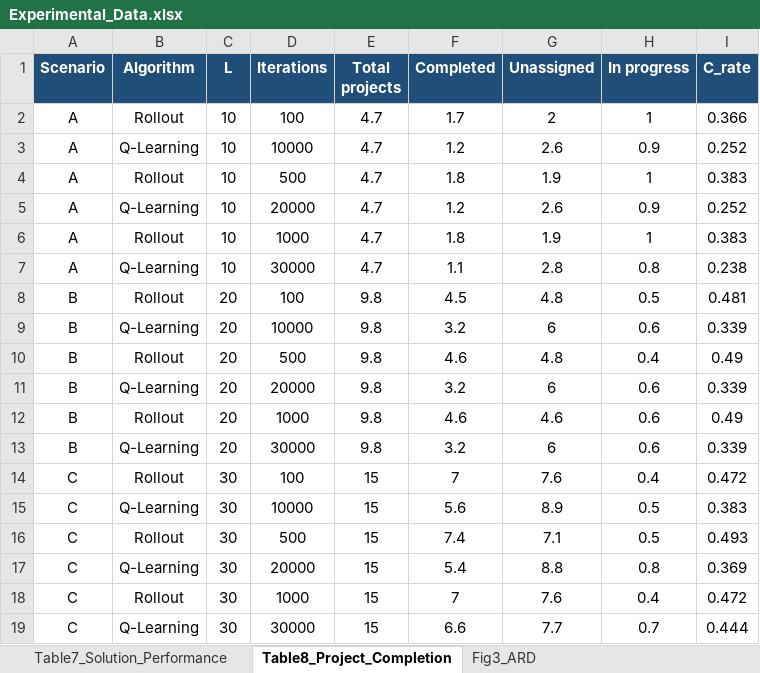
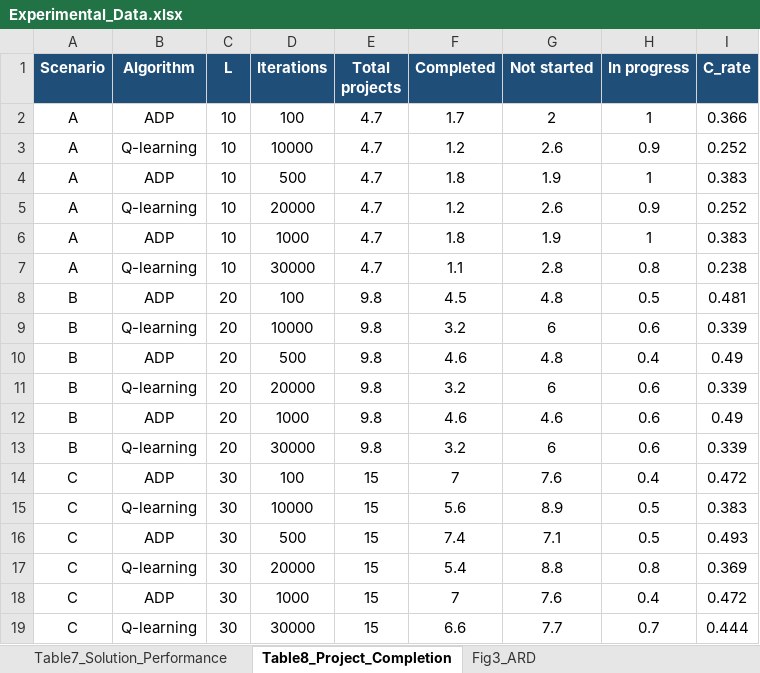
Before and after one commit to Weizehui0608/MSMPDSP-ADP, an Excel workbook: Experimental_Data.xlsx, sheet Table8_Project_Completion, drawn as a sheet; values as stored, in another font and other column widths than the file's, no borders; the diff names each change by its address in the sheet, - before the commit and + after, or states it on an @@ line.

```diff
--- a/Experimental_Data.xlsx (sheet Table8_Project_Completion)
+++ b/Experimental_Data.xlsx (sheet Table8_Project_Completion)
-G1: Unassigned
+G1: Not started
-B2 (Algorithm): Rollout
+B2 (Algorithm): ADP
-B3 (Algorithm): Q-Learning
+B3 (Algorithm): Q-learning
-B4 (Algorithm): Rollout
+B4 (Algorithm): ADP
-B5 (Algorithm): Q-Learning
+B5 (Algorithm): Q-learning
-B6 (Algorithm): Rollout
+B6 (Algorithm): ADP
-B7 (Algorithm): Q-Learning
+B7 (Algorithm): Q-learning
-B8 (Algorithm): Rollout
+B8 (Algorithm): ADP
-B9 (Algorithm): Q-Learning
+B9 (Algorithm): Q-learning
-B10 (Algorithm): Rollout
+B10 (Algorithm): ADP
-B11 (Algorithm): Q-Learning
+B11 (Algorithm): Q-learning
-B12 (Algorithm): Rollout
+B12 (Algorithm): ADP
-B13 (Algorithm): Q-Learning
+B13 (Algorithm): Q-learning
-B14 (Algorithm): Rollout
+B14 (Algorithm): ADP
-B15 (Algorithm): Q-Learning
+B15 (Algorithm): Q-learning
-B16 (Algorithm): Rollout
+B16 (Algorithm): ADP
-B17 (Algorithm): Q-Learning
+B17 (Algorithm): Q-learning
-B18 (Algorithm): Rollout
+B18 (Algorithm): ADP
-B19 (Algorithm): Q-Learning
+B19 (Algorithm): Q-learning
```
Also changed, not shown: sheet Table7_Solution_Performance, sheet Fig3_ARD, sheet ARD_PerInstance, sheet Table10_Sensitivity_Completion, 1 other file.
